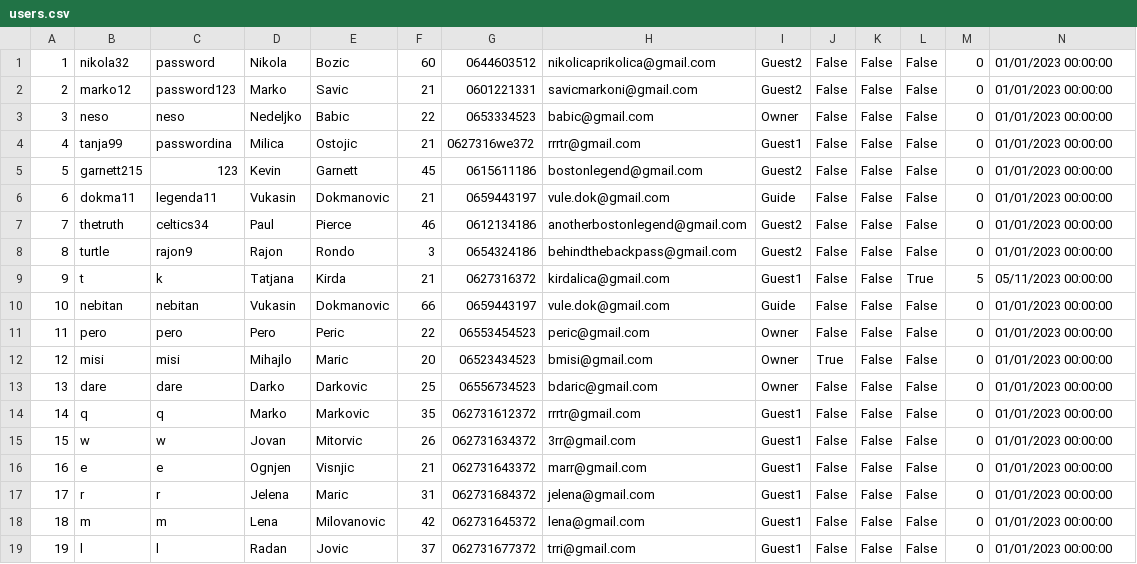
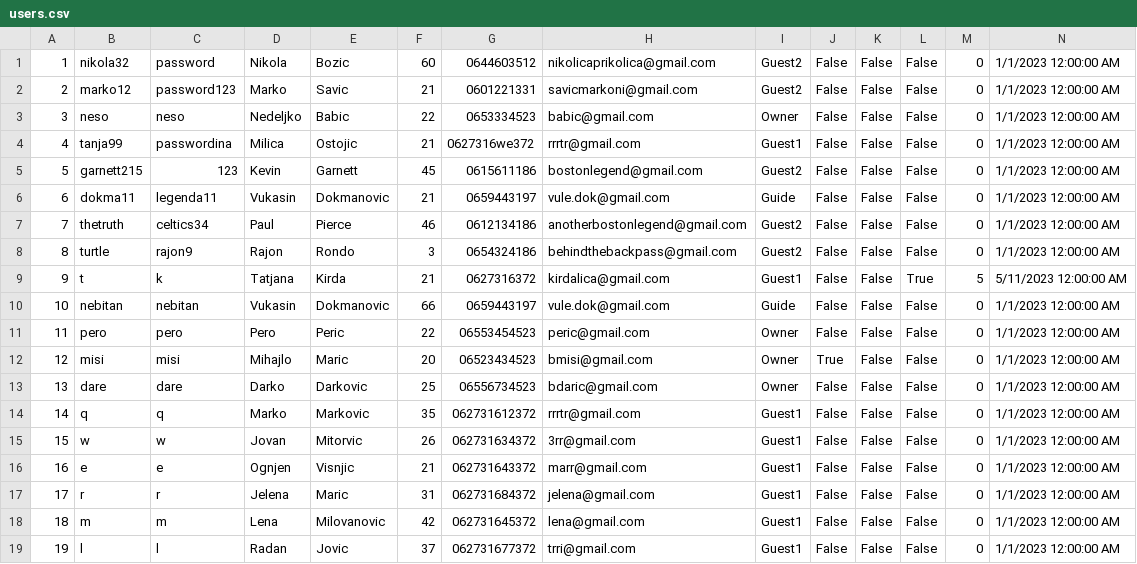
Before and after one commit to dokma11/SIMS-Project-Group-4-Team-B, a CSV file: Sims2023/Sims2023/Resources/Data/users.csv, drawn as a sheet.

```diff
--- a/Sims2023/Sims2023/Resources/Data/users.csv
+++ b/Sims2023/Sims2023/Resources/Data/users.csv
@@ -1,19 +1,19 @@
-1|nikola32|password|Nikola|Bozic|60|0644603512|nikolicaprikolica@gmail.com|Guest2|False|False|False|0|01/01/2023 00:00:00
-2|marko12|password123|Marko|Savic|21|0601221331|savicmarkoni@gmail.com|Guest2|False|False|False|0|01/01/2023 00:00:00
-3|neso|neso|Nedeljko|Babic|22|0653334523|babic@gmail.com|Owner|False|False|False|0|01/01/2023 00:00:00
-4|tanja99|passwordina|Milica|Ostojic|21|0627316we372|rrrtr@gmail.com|Guest1|False|False|False|0|01/01/2023 00:00:00
-5|garnett215|123|Kevin|Garnett|45|0615611186|bostonlegend@gmail.com|Guest2|False|False|False|0|01/01/2023 00:00:00
-6|dokma11|legenda11|Vukasin|Dokmanovic|21|0659443197|vule.dok@gmail.com|Guide|False|False|False|0|01/01/2023 00:00:00
-7|thetruth|celtics34|Paul|Pierce|46|0612134186|anotherbostonlegend@gmail.com|Guest2|False|False|False|0|01/01/2023 00:00:00
-8|turtle|rajon9|Rajon|Rondo|3|0654324186|behindthebackpass@gmail.com|Guest2|False|False|False|0|01/01/2023 00:00:00
-9|t|k|Tatjana|Kirda|21|0627316372|kirdalica@gmail.com|Guest1|False|False|True|5|05/11/2023 00:00:00
-10|nebitan|nebitan|Vukasin|Dokmanovic|66|0659443197|vule.dok@gmail.com|Guide|False|False|False|0|01/01/2023 00:00:00
-11|pero|pero|Pero|Peric|22|06553454523|peric@gmail.com|Owner|False|False|False|0|01/01/2023 00:00:00
-12|misi|misi|Mihajlo|Maric|20|06523434523|bmisi@gmail.com|Owner|True|False|False|0|01/01/2023 00:00:00
-13|dare|dare|Darko|Darkovic|25|06556734523|bdaric@gmail.com|Owner|False|False|False|0|01/01/2023 00:00:00
-14|q|q|Marko|Markovic|35|062731612372|rrrtr@gmail.com|Guest1|False|False|False|0|01/01/2023 00:00:00
-15|w|w|Jovan|Mitorvic|26|062731634372|3rr@gmail.com|Guest1|False|False|False|0|01/01/2023 00:00:00
-16|e|e|Ognjen|Visnjic|21|062731643372|marr@gmail.com|Guest1|False|False|False|0|01/01/2023 00:00:00
-17|r|r|Jelena|Maric|31|062731684372|jelena@gmail.com|Guest1|False|False|False|0|01/01/2023 00:00:00
-18|m|m|Lena|Milovanovic|42|062731645372|lena@gmail.com|Guest1|False|False|False|0|01/01/2023 00:00:00
-19|l|l|Radan|Jovic|37|062731677372|trri@gmail.com|Guest1|False|False|False|0|01/01/2023 00:00:00
+1|nikola32|password|Nikola|Bozic|60|0644603512|nikolicaprikolica@gmail.com|Guest2|False|False|False|0|1/1/2023 12:00:00 AM
+2|marko12|password123|Marko|Savic|21|0601221331|savicmarkoni@gmail.com|Guest2|False|False|False|0|1/1/2023 12:00:00 AM
+3|neso|neso|Nedeljko|Babic|22|0653334523|babic@gmail.com|Owner|False|False|False|0|1/1/2023 12:00:00 AM
+4|tanja99|passwordina|Milica|Ostojic|21|0627316we372|rrrtr@gmail.com|Guest1|False|False|False|0|1/1/2023 12:00:00 AM
+5|garnett215|123|Kevin|Garnett|45|0615611186|bostonlegend@gmail.com|Guest2|False|False|False|0|1/1/2023 12:00:00 AM
+6|dokma11|legenda11|Vukasin|Dokmanovic|21|0659443197|vule.dok@gmail.com|Guide|False|False|False|0|1/1/2023 12:00:00 AM
+7|thetruth|celtics34|Paul|Pierce|46|0612134186|anotherbostonlegend@gmail.com|Guest2|False|False|False|0|1/1/2023 12:00:00 AM
+8|turtle|rajon9|Rajon|Rondo|3|0654324186|behindthebackpass@gmail.com|Guest2|False|False|False|0|1/1/2023 12:00:00 AM
+9|t|k|Tatjana|Kirda|21|0627316372|kirdalica@gmail.com|Guest1|False|False|True|5|5/11/2023 12:00:00 AM
+10|nebitan|nebitan|Vukasin|Dokmanovic|66|0659443197|vule.dok@gmail.com|Guide|False|False|False|0|1/1/2023 12:00:00 AM
+11|pero|pero|Pero|Peric|22|06553454523|peric@gmail.com|Owner|False|False|False|0|1/1/2023 12:00:00 AM
+12|misi|misi|Mihajlo|Maric|20|06523434523|bmisi@gmail.com|Owner|True|False|False|0|1/1/2023 12:00:00 AM
+13|dare|dare|Darko|Darkovic|25|06556734523|bdaric@gmail.com|Owner|False|False|False|0|1/1/2023 12:00:00 AM
+14|q|q|Marko|Markovic|35|062731612372|rrrtr@gmail.com|Guest1|False|False|False|0|1/1/2023 12:00:00 AM
+15|w|w|Jovan|Mitorvic|26|062731634372|3rr@gmail.com|Guest1|False|False|False|0|1/1/2023 12:00:00 AM
+16|e|e|Ognjen|Visnjic|21|062731643372|marr@gmail.com|Guest1|False|False|False|0|1/1/2023 12:00:00 AM
+17|r|r|Jelena|Maric|31|062731684372|jelena@gmail.com|Guest1|False|False|False|0|1/1/2023 12:00:00 AM
+18|m|m|Lena|Milovanovic|42|062731645372|lena@gmail.com|Guest1|False|False|False|0|1/1/2023 12:00:00 AM
+19|l|l|Radan|Jovic|37|062731677372|trri@gmail.com|Guest1|False|False|False|0|1/1/2023 12:00:00 AM
```
Also changed, not shown: 2 other files.
